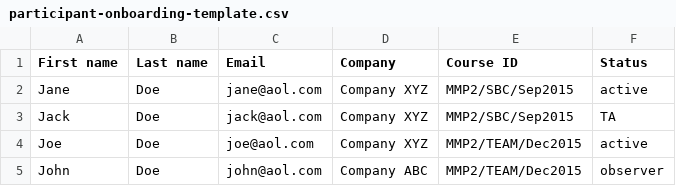
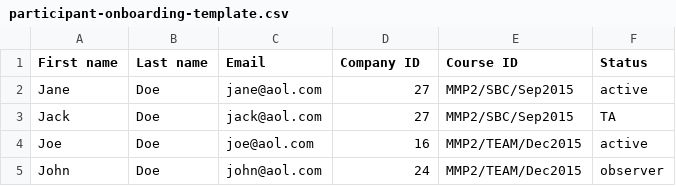
Before and after one commit to mckinseyacademy/mcka-theme, a CSV file: static/docs/participant-onboarding-template.csv, drawn as a sheet.

```diff
--- a/static/docs/participant-onboarding-template.csv
+++ b/static/docs/participant-onboarding-template.csv
@@ -1,5 +1,5 @@
-First name,Last name,Email,Company,Course ID,Status
-Jane,Doe,jane@aol.com,Company XYZ,MMP2/SBC/Sep2015,active
-Jack,Doe,jack@aol.com,Company XYZ,MMP2/SBC/Sep2015,TA
-Joe,Doe,joe@aol.com,Company XYZ,MMP2/TEAM/Dec2015,active
-John,Doe,john@aol.com,Company ABC,MMP2/TEAM/Dec2015,observer
+First name,Last name,Email,Company ID,Course ID,Status
+Jane,Doe,jane@aol.com,27,MMP2/SBC/Sep2015,active
+Jack,Doe,jack@aol.com,27,MMP2/SBC/Sep2015,TA
+Joe,Doe,joe@aol.com,16,MMP2/TEAM/Dec2015,active
+John,Doe,john@aol.com,24,MMP2/TEAM/Dec2015,observer
```
Also changed, not shown: 3 other files.
